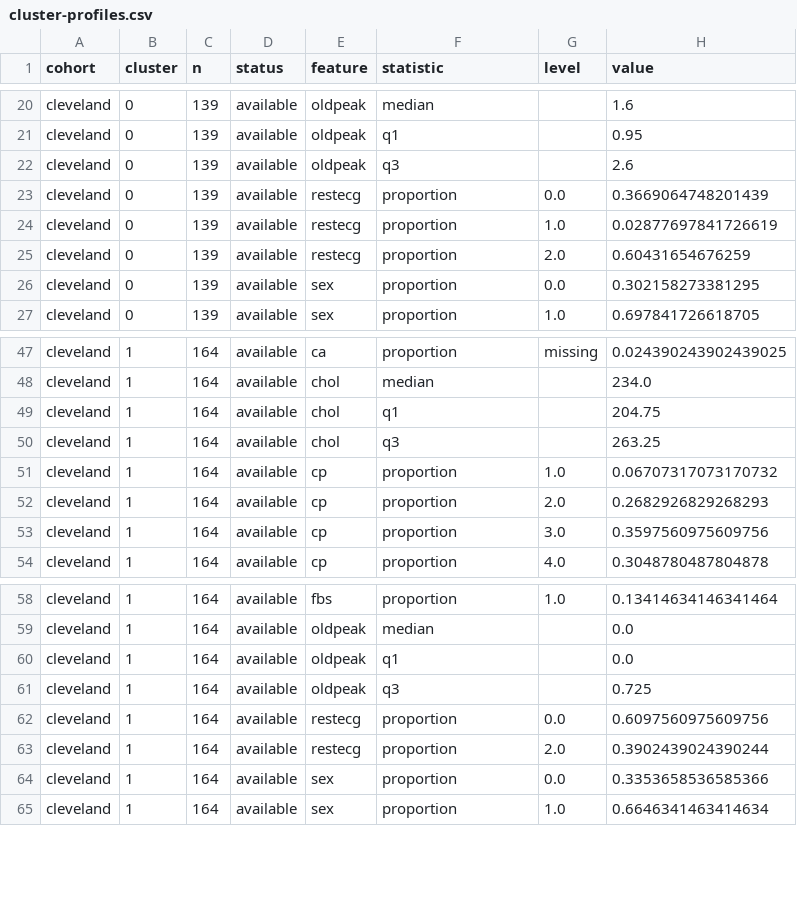
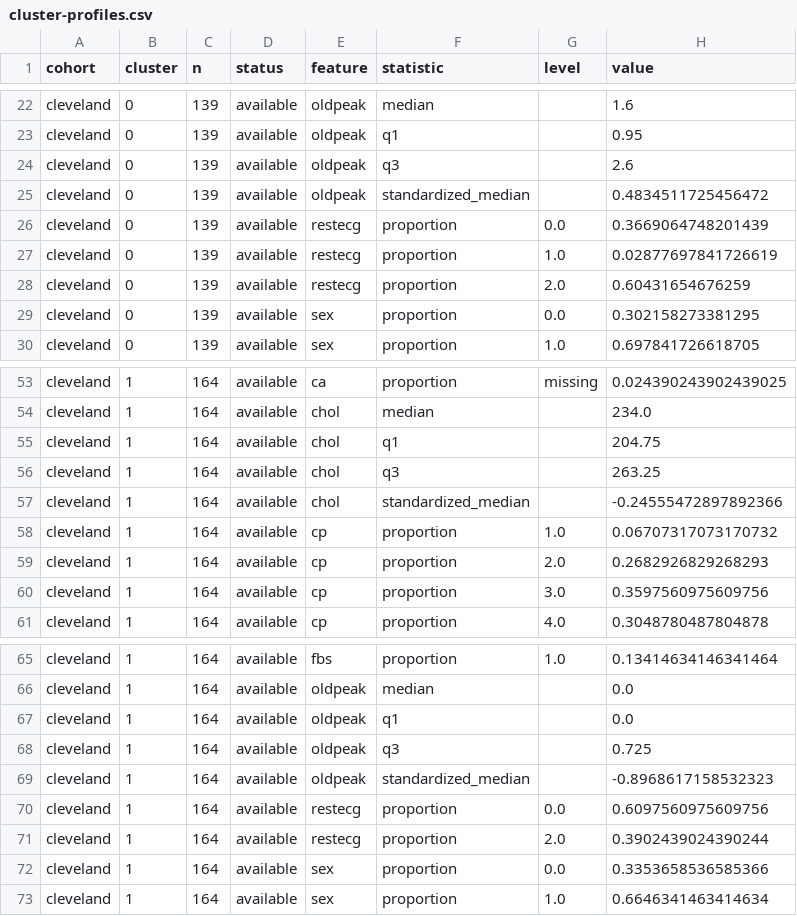
Before and after one commit to Rida-khsiouine/SprintUp-Heart-Disease-Prediction, a CSV file: reports/unsupervised/cluster-profiles.csv, drawn as a sheet; only a part is shown, gaps mark what is left out; the diff covers the shown part only.

```diff
--- a/reports/unsupervised/cluster-profiles.csv
+++ b/reports/unsupervised/cluster-profiles.csv
@@ -22,2 +24,3 @@ cleveland,0,139,available,oldpeak,q1,,0.95
 cleveland,0,139,available,oldpeak,q3,,2.6
+cleveland,0,139,available,oldpeak,standardized_median,,0.4834511725456472
 cleveland,0,139,available,restecg,proportion,0.0,0.3669064748201439
@@ -50,2 +56,3 @@ cleveland,1,164,available,chol,q1,,204.75
 cleveland,1,164,available,chol,q3,,263.25
+cleveland,1,164,available,chol,standardized_median,,-0.24555472897892366
 cleveland,1,164,available,cp,proportion,1.0,0.06707317073170732
@@ -61,2 +68,3 @@ cleveland,1,164,available,oldpeak,q1,,0.0
 cleveland,1,164,available,oldpeak,q3,,0.725
+cleveland,1,164,available,oldpeak,standardized_median,,-0.8968617158532323
 cleveland,1,164,available,restecg,proportion,0.0,0.6097560975609756
```
Also changed, not shown: 7 added rows elsewhere in this file, 4 other files.
